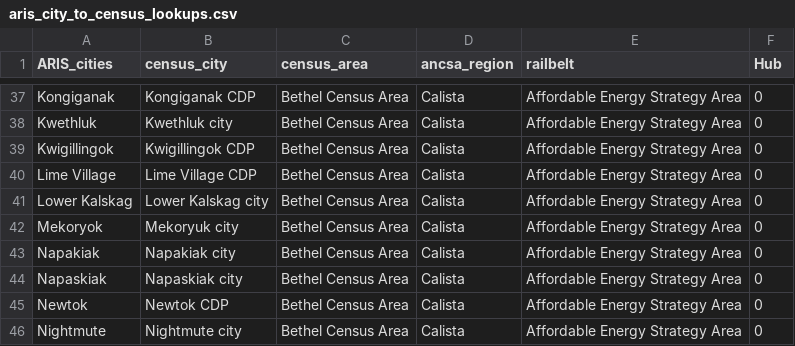
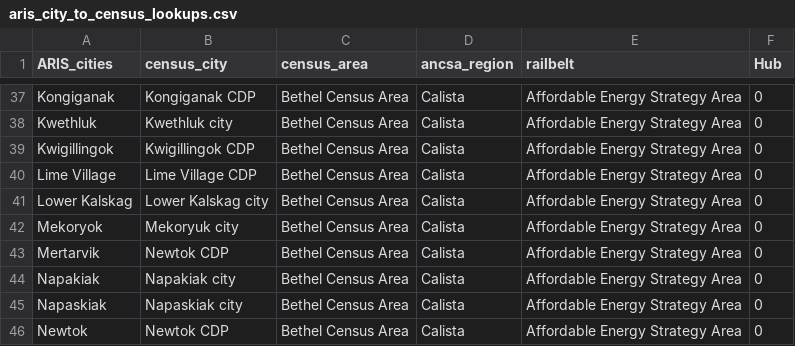
Before and after one commit to alanmitchell/akwlib-export, a CSV file: other_data/aris_city_to_census_lookups.csv, drawn as a sheet; only a part is shown, gaps mark what is left out; the shorter side is filled out with more unchanged rows; the diff names each change by its address in the sheet, - before the commit and + after, or states it on an @@ line.

Commit message:
Added Mertarvik to the ARIS city list.

```diff
--- a/other_data/aris_city_to_census_lookups.csv
+++ b/other_data/aris_city_to_census_lookups.csv
+row 43: Mertarvik | Newtok CDP | Bethel Census Area | Calista | Affordable Energy Strategy Area | 0
```
